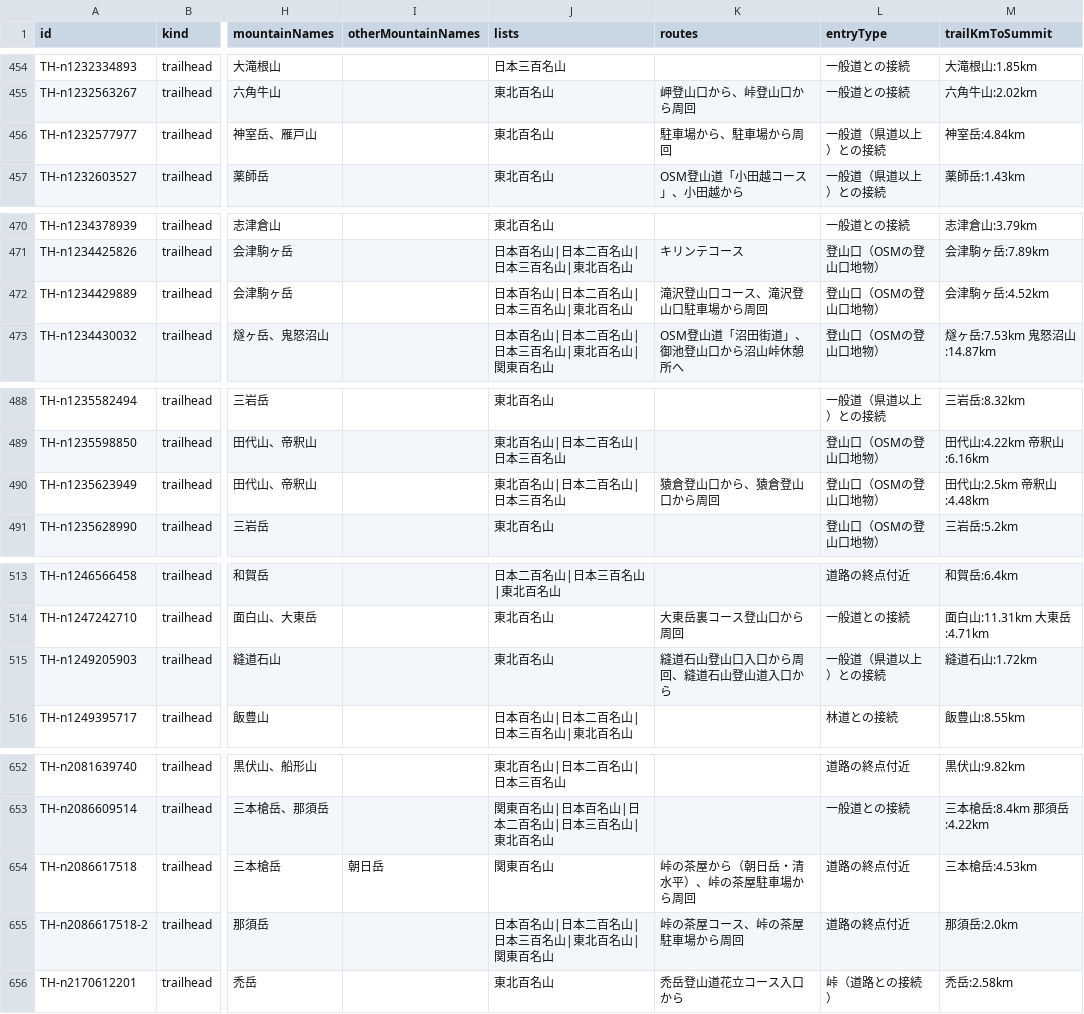
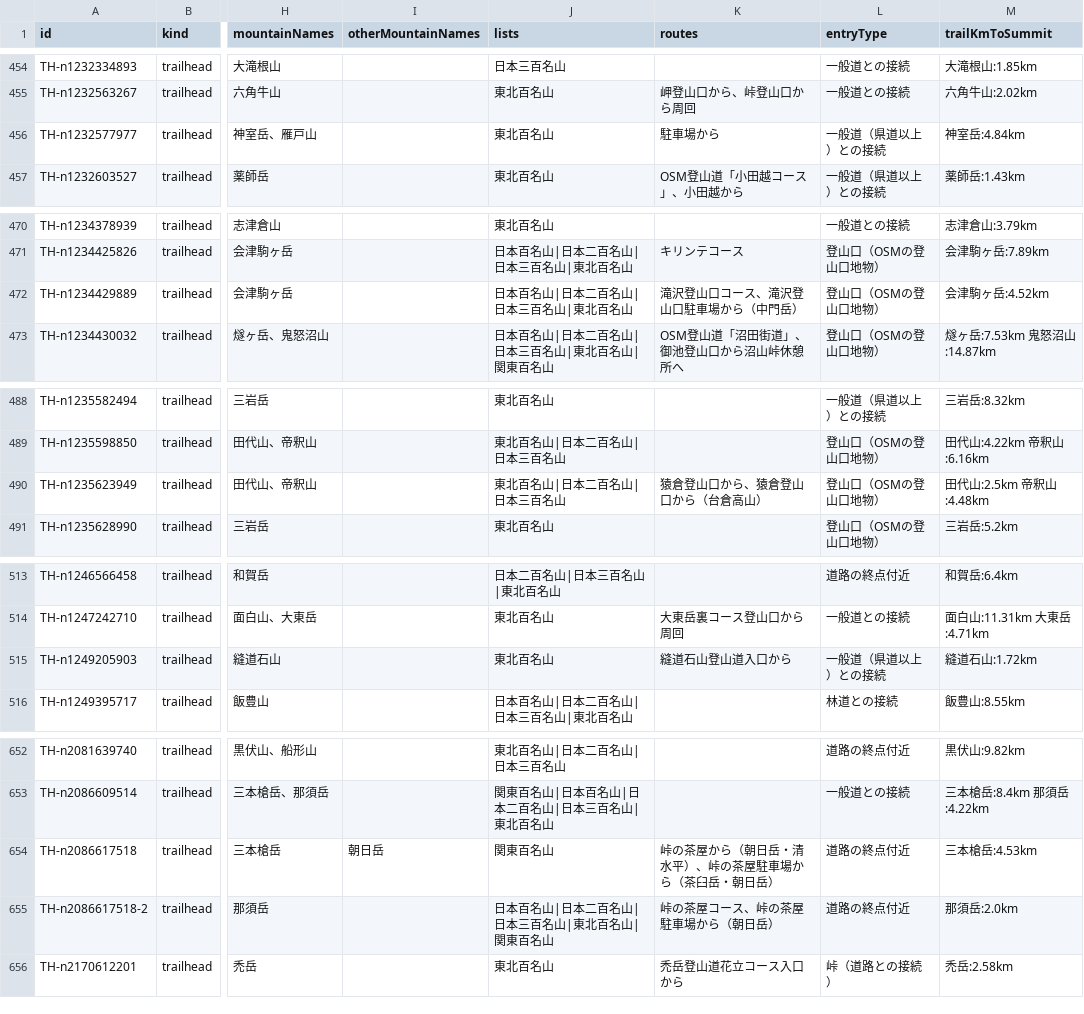
Before and after one commit to frontax/ios-app-docs, a CSV file: trailheads/data/東北.csv, drawn as a sheet; only a part is shown, gaps mark what is left out; the diff covers the shown part only; the diff names each change by its address in the sheet, - before the commit and + after, or states it on an @@ line.

```diff
--- a/trailheads/data/東北.csv
+++ b/trailheads/data/東北.csv
-K456 (routes): 駐車場から、駐車場から周回
+K456 (routes): 駐車場から
-K472 (routes): 滝沢登山口コース、滝沢登山口駐車場から周回
+K472 (routes): 滝沢登山口コース、滝沢登山口駐車場から（中門岳）
-K490 (routes): 猿倉登山口から、猿倉登山口から周回
+K490 (routes): 猿倉登山口から、猿倉登山口から（台倉高山）
-K515 (routes): 縫道石山登山口入口から周回、縫道石山登山道入口から
+K515 (routes): 縫道石山登山道入口から
-K654 (routes): 峠の茶屋から（朝日岳・清水平）、峠の茶屋駐車場から周回
+K654 (routes): 峠の茶屋から（朝日岳・清水平）、峠の茶屋駐車場から（茶臼岳・朝日岳）
-K655 (routes): 峠の茶屋コース、峠の茶屋駐車場から周回
+K655 (routes): 峠の茶屋コース、峠の茶屋駐車場から（朝日岳）
```
Also changed, not shown: 3 edited cells elsewhere in this file, trailheads/data/中国.csv, trailheads/data/北海道.csv, 21 other files.
